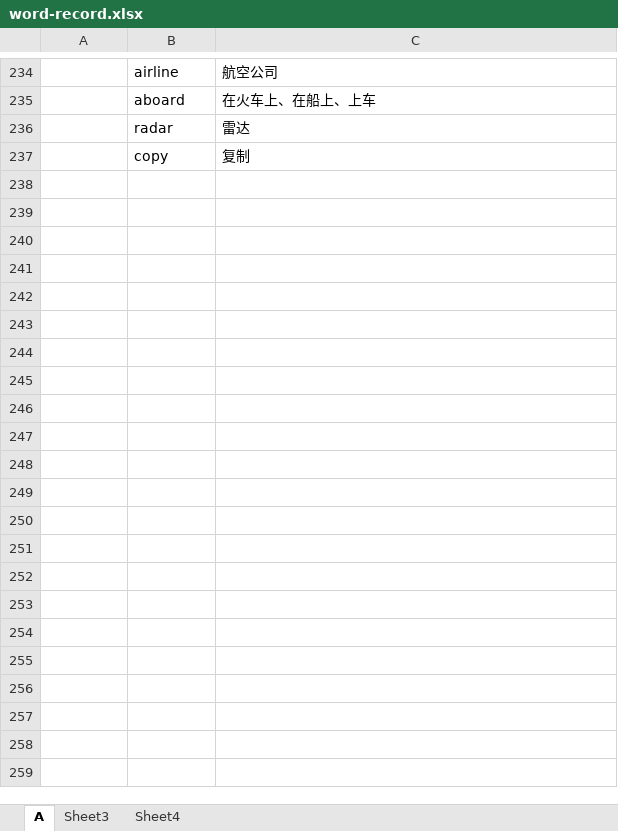
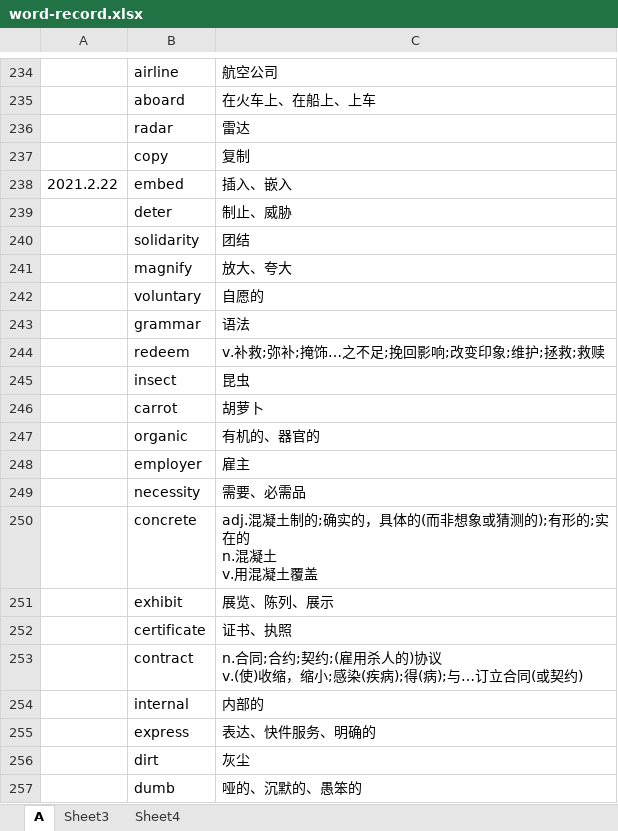
Before and after one commit to lvzhaolz/english-record, an Excel workbook: word-record.xlsx, sheet A, drawn as a sheet; only a part is shown, gaps mark what is left out; values as stored, in another font and other column widths than the file's, no borders; ↵ is a line break in a cell; the diff covers the shown part only; the diff names each change by its address in the sheet, - before the commit and + after, or states it on an @@ line.

```diff
--- a/word-record.xlsx (sheet A)
+++ b/word-record.xlsx (sheet A)
+row 238: 2021.2.22 | embed | 插入、嵌入
+row 239:  | deter | 制止、威胁
+row 240:  | solidarity | 团结
+row 241:  | magnify | 放大、夸大
+row 242:  | voluntary | 自愿的
+row 243:  | grammar | 语法
+row 244:  | redeem | v.补救;弥补;掩饰…之不足;挽回影响;改变印象;维护;拯救;救赎
+row 245:  | insect | 昆虫
+row 246:  | carrot | 胡萝卜
+row 247:  | organic | 有机的、器官的
+row 248:  | employer | 雇主
+row 249:  | necessity | 需要、必需品
+row 250:  | concrete | adj.混凝土制的;确实的，具体的(而非想象或猜测的);有形的;实在的 ↵ n.混凝土 ↵ v.用混凝土覆盖
+row 251:  | exhibit | 展览、陈列、展示
+row 252:  | certificate | 证书、执照
+row 253:  | contract | n.合同;合约;契约;(雇用杀人的)协议 ↵ v.(使)收缩，缩小;感染(疾病);得(病);与…订立合同(或契约)
+row 254:  | internal | 内部的
+row 255:  | express | 表达、快件服务、明确的
+row 256:  | dirt | 灰尘
+row 257:  | dumb | 哑的、沉默的、愚笨的
```
Also changed, not shown: 879 added rows and 10 edited cells elsewhere in this sheet, sheet Sheet3, sheet Sheet4.
